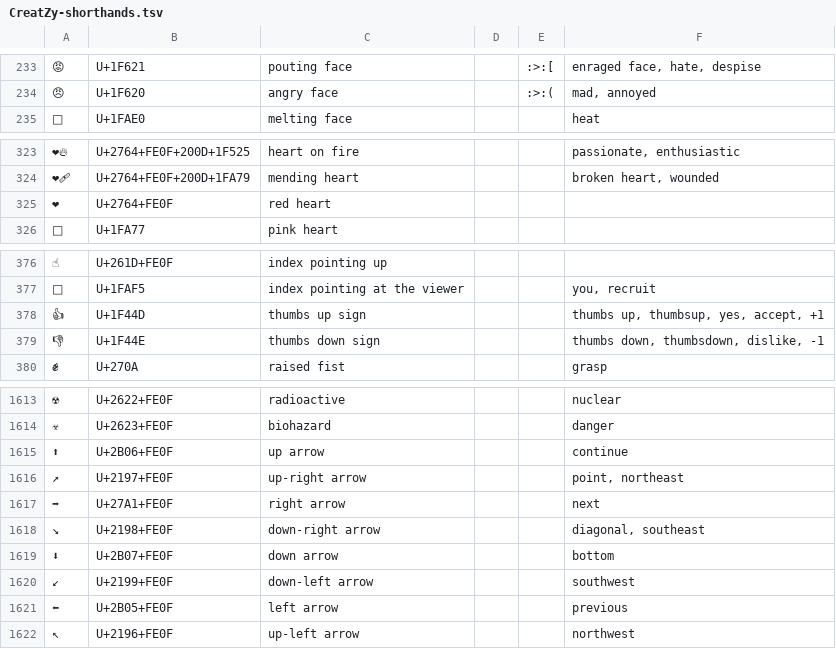
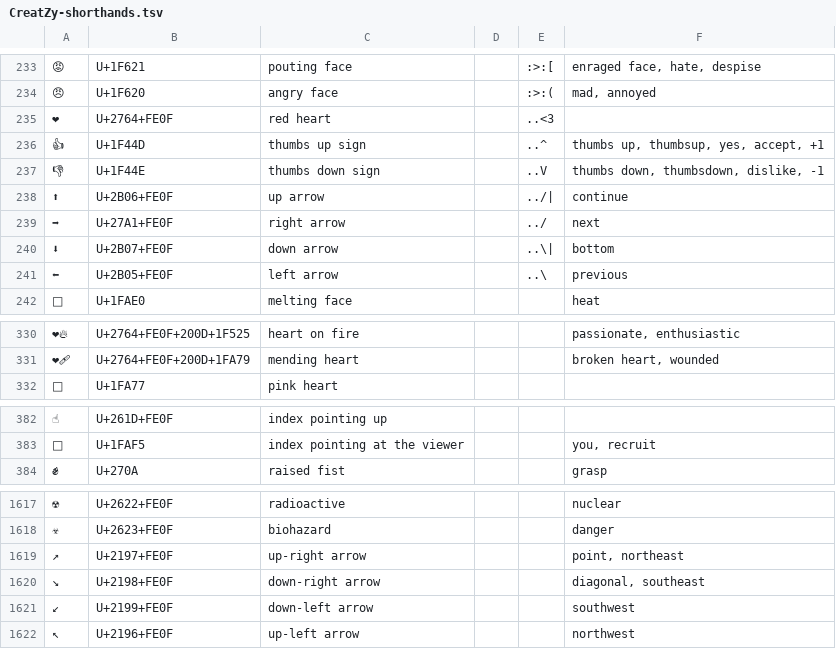
Before and after one commit to bixycler/UniinfoNotes, a TSV file: assets/GUI/shorthands/CreatZy-shorthands.tsv, drawn as a sheet; only a part is shown, gaps mark what is left out; removed rows and columns are numbered as before the commit, all else as after; the diff names each change by its address in the sheet, - before the commit and + after, or states it on an @@ line.

Commit message:
Auto saved by Logseq

```diff
--- a/assets/GUI/shorthands/CreatZy-shorthands.tsv
+++ b/assets/GUI/shorthands/CreatZy-shorthands.tsv
+row 235: ❤ | U+2764+FE0F | red heart |  | ..<3
+row 236: 👍 | U+1F44D | thumbs up sign |  | ..^ | thumbs up, thumbsup, yes, accept, +1
+row 237: 👎 | U+1F44E | thumbs down sign |  | ..V | thumbs down, thumbsdown, dislike, -1
+row 238: ⬆ | U+2B06+FE0F | up arrow |  | ../| | continue
+row 239: ➡ | U+27A1+FE0F | right arrow |  | ../ | next
+row 240: ⬇ | U+2B07+FE0F | down arrow |  | ..\| | bottom
+row 241: ⬅ | U+2B05+FE0F | left arrow |  | ..\ | previous
-row 325: ❤ | U+2764+FE0F | red heart
-row 378: 👍 | U+1F44D | thumbs up sign |  |  | thumbs up, thumbsup, yes, accept, +1
-row 379: 👎 | U+1F44E | thumbs down sign |  |  | thumbs down, thumbsdown, dislike, -1
-row 1615: ⬆ | U+2B06+FE0F | up arrow |  |  | continue
-row 1617: ➡ | U+27A1+FE0F | right arrow |  |  | next
-row 1619: ⬇ | U+2B07+FE0F | down arrow |  |  | bottom
-row 1621: ⬅ | U+2B05+FE0F | left arrow |  |  | previous
```
